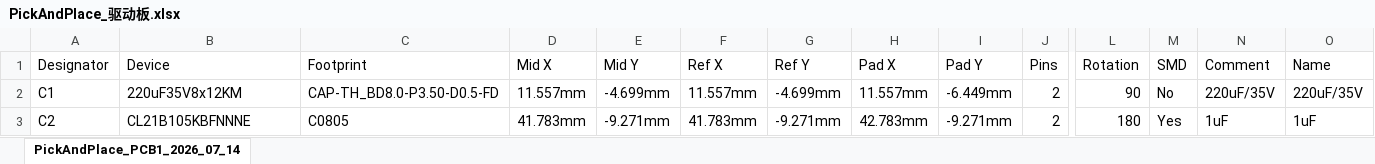
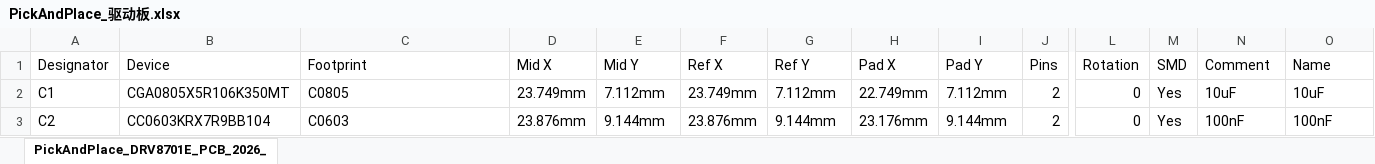
Before and after one commit to LiXXRZ/Smart-Car-Competition, an Excel workbook: PickAndPlace_驱动板.xlsx, sheet PickAndPlace_DRV8701E_PCB_2026_, drawn as a sheet; only a part is shown, gaps mark what is left out; values as stored, in another font and other column widths than the file's, no borders; the diff covers the shown part only; the diff names each change by its address in the sheet, - before the commit and + after, or states it on an @@ line.

Commit message:
更新驱动板文件（BOM、Gerber、PickAndPlace、项目文件）

```diff
--- a/PickAndPlace_驱动板.xlsx (sheet PickAndPlace_DRV8701E_PCB_2026_)
+++ b/PickAndPlace_驱动板.xlsx (sheet PickAndPlace_DRV8701E_PCB_2026_)
-sheet tab: PickAndPlace_PCB1_2026_07_14
+sheet tab: PickAndPlace_DRV8701E_PCB_2026_
-B2 (Device): 220uF35V8x12KM
+B2 (Device): CGA0805X5R106K350MT
-C2 (Footprint): CAP-TH_BD8.0-P3.50-D0.5-FD
+C2 (Footprint): C0805
-D2 (Mid X): 11.557mm
+D2 (Mid X): 23.749mm
-E2 (Mid Y): -4.699mm
+E2 (Mid Y): 7.112mm
-F2 (Ref X): 11.557mm
+F2 (Ref X): 23.749mm
-G2 (Ref Y): -4.699mm
+G2 (Ref Y): 7.112mm
-H2 (Pad X): 11.557mm
+H2 (Pad X): 22.749mm
-I2 (Pad Y): -6.449mm
+I2 (Pad Y): 7.112mm
-L2 (Rotation): 90
+L2 (Rotation): 0
-M2 (SMD): No
+M2 (SMD): Yes
-N2 (Comment): 220uF/35V
+N2 (Comment): 10uF
-O2 (Name): 220uF/35V
+O2 (Name): 10uF
-B3 (Device): CL21B105KBFNNNE
+B3 (Device): CC0603KRX7R9BB104
-C3 (Footprint): C0805
+C3 (Footprint): C0603
-D3 (Mid X): 41.783mm
+D3 (Mid X): 23.876mm
-E3 (Mid Y): -9.271mm
+E3 (Mid Y): 9.144mm
-F3 (Ref X): 41.783mm
+F3 (Ref X): 23.876mm
-G3 (Ref Y): -9.271mm
+G3 (Ref Y): 9.144mm
-H3 (Pad X): 42.783mm
+H3 (Pad X): 23.176mm
-I3 (Pad Y): -9.271mm
+I3 (Pad Y): 9.144mm
-L3 (Rotation): 180
+L3 (Rotation): 0
-N3 (Comment): 1uF
+N3 (Comment): 100nF
-O3 (Name): 1uF
+O3 (Name): 100nF
```
Also changed, not shown: 1 added row, 2 removed rows and 348 edited cells elsewhere in this sheet, BOM_驱动板.xlsx, 2 other files.
